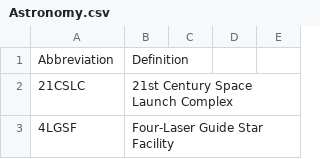
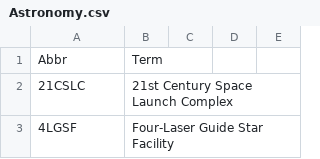
Before and after one commit to fleschutz/talk2windows, a CSV file: data/abbr/Astronomy.csv, drawn as a sheet; only a part is shown.

```diff
--- a/data/abbr/Astronomy.csv
+++ b/data/abbr/Astronomy.csv
@@ -1,2 +1,2 @@
-Abbreviation,Definition
+Abbr,Term
 21CSLC,21st Century Space Launch Complex
```
Also changed, not shown: data/abbr/Aviation.csv, data/abbr/Chemistry.csv, 11 other files.
